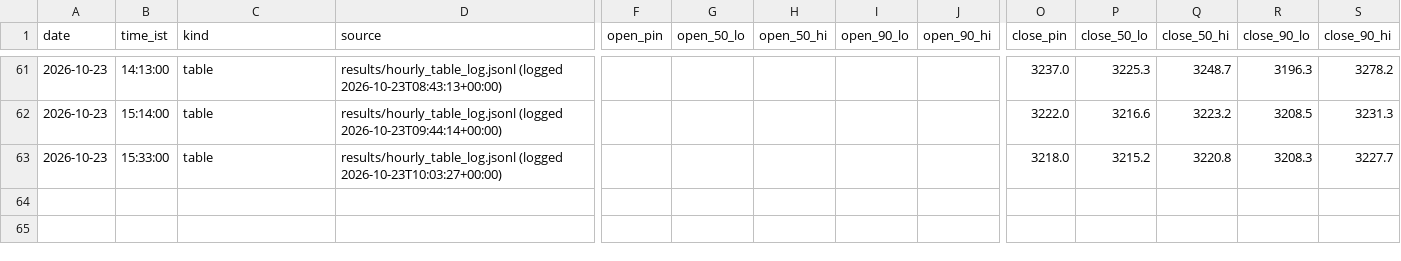
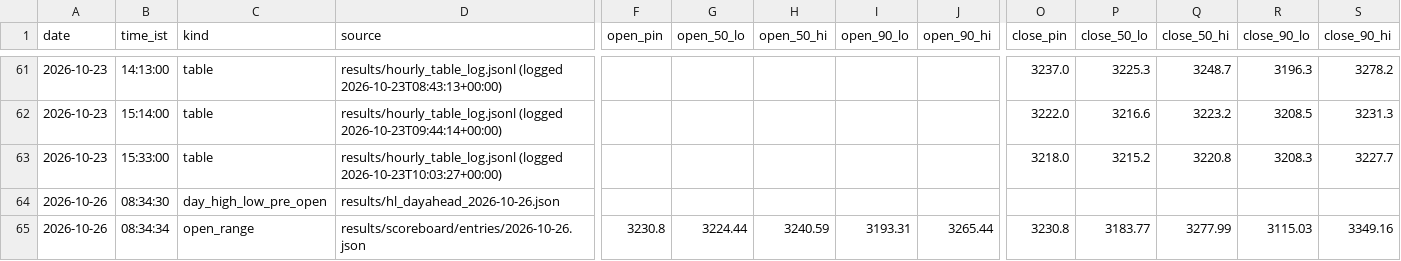
Before and after one commit to shauryaa1808g-max/pred_18, a CSV file: results/readings/readings.csv, drawn as a sheet; only a part is shown, gaps mark what is left out; rows hold the shown columns only; the diff names each change by its address in the sheet, - before the commit and + after, or states it on an @@ line.

```diff
--- a/results/readings/readings.csv
+++ b/results/readings/readings.csv
+row 64: 2026-10-26 | 08:34:30 | day_high_low_pre_open | results/hl_dayahead_2026-10-26.json
+row 65: 2026-10-26 | 08:34:34 | open_range | results/scoreboard/entries/2026-10-26.json | 3230.8 | 3224.44 | 3240.59 | 3193.31 | 3265.44 | 3230.8 | 3183.77 | 3277.99 | 3115.03 | 3349.16
```
Also changed, not shown: 3 other files.
